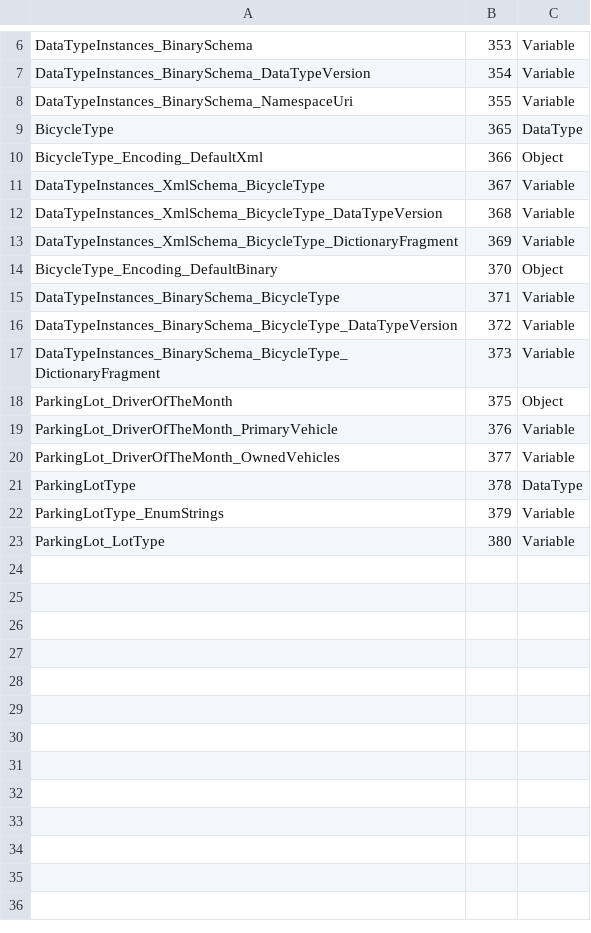
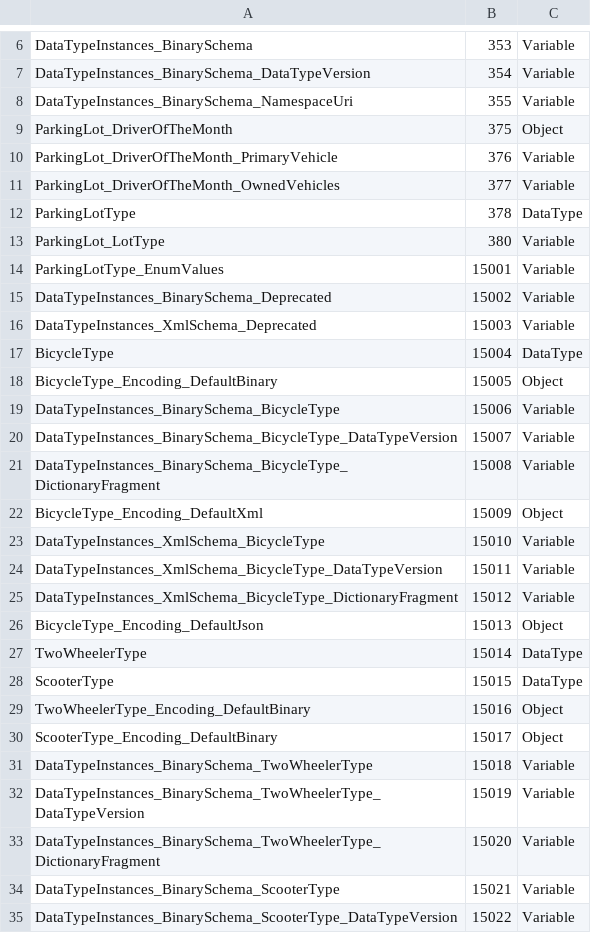
Before and after one commit to OPCFoundation/UA-.NETStandard-Samples, a CSV file: Workshop/DataTypes/Server/Instances/ModelDesign2.csv, drawn as a sheet; only a part is shown, gaps mark what is left out; removed rows and columns are numbered as before the commit, all else as after; the diff covers the shown part only; the diff names each change by its address in the sheet, - before the commit and + after, or states it on an @@ line.

Commit message:
Improve Data Type Quickstart Server (#831)
- add a few more dependent complex types for testing
- fix UI issue which prevents dialogs from showing data
* workaround for dialogs with imagestream, always throwing exceptions
* rebuild with v1.04 modelcompiler

```diff
--- a/Workshop/DataTypes/Server/Instances/ModelDesign2.csv
+++ b/Workshop/DataTypes/Server/Instances/ModelDesign2.csv
-row 9: BicycleType | 365 | DataType
-row 10: BicycleType_Encoding_DefaultXml | 366 | Object
-row 11: DataTypeInstances_XmlSchema_BicycleType | 367 | Variable
-row 12: DataTypeInstances_XmlSchema_BicycleType_DataTypeVersion | 368 | Variable
-row 13: DataTypeInstances_XmlSchema_BicycleType_DictionaryFragment | 369 | Variable
-row 14: BicycleType_Encoding_DefaultBinary | 370 | Object
-row 15: DataTypeInstances_BinarySchema_BicycleType | 371 | Variable
-row 16: DataTypeInstances_BinarySchema_BicycleType_DataTypeVersion | 372 | Variable
-row 17: DataTypeInstances_BinarySchema_BicycleType_DictionaryFragment | 373 | Variable
-row 22: ParkingLotType_EnumStrings | 379 | Variable
+row 14: ParkingLotType_EnumValues | 15001 | Variable
+row 15: DataTypeInstances_BinarySchema_Deprecated | 15002 | Variable
+row 16: DataTypeInstances_XmlSchema_Deprecated | 15003 | Variable
+row 17: BicycleType | 15004 | DataType
+row 18: BicycleType_Encoding_DefaultBinary | 15005 | Object
+row 19: DataTypeInstances_BinarySchema_BicycleType | 15006 | Variable
+row 20: DataTypeInstances_BinarySchema_BicycleType_DataTypeVersion | 15007 | Variable
+row 21: DataTypeInstances_BinarySchema_BicycleType_DictionaryFragment | 15008 | Variable
+row 22: BicycleType_Encoding_DefaultXml | 15009 | Object
+row 23: DataTypeInstances_XmlSchema_BicycleType | 15010 | Variable
+row 24: DataTypeInstances_XmlSchema_BicycleType_DataTypeVersion | 15011 | Variable
+row 25: DataTypeInstances_XmlSchema_BicycleType_DictionaryFragment | 15012 | Variable
+row 26: BicycleType_Encoding_DefaultJson | 15013 | Object
+row 27: TwoWheelerType | 15014 | DataType
+row 28: ScooterType | 15015 | DataType
+row 29: TwoWheelerType_Encoding_DefaultBinary | 15016 | Object
+row 30: ScooterType_Encoding_DefaultBinary | 15017 | Object
+row 31: DataTypeInstances_BinarySchema_TwoWheelerType | 15018 | Variable
+row 32: DataTypeInstances_BinarySchema_TwoWheelerType_DataTypeVersion | 15019 | Variable
+row 33: DataTypeInstances_BinarySchema_TwoWheelerType_DictionaryFragment | 15020 | Variable
+row 34: DataTypeInstances_BinarySchema_ScooterType | 15021 | Variable
+row 35: DataTypeInstances_BinarySchema_ScooterType_DataTypeVersion | 15022 | Variable
```
Also changed, not shown: 11 added rows elsewhere in this file, Workshop/DataTypes/Common/Types/ModelDesign1.csv, 22 other files.
